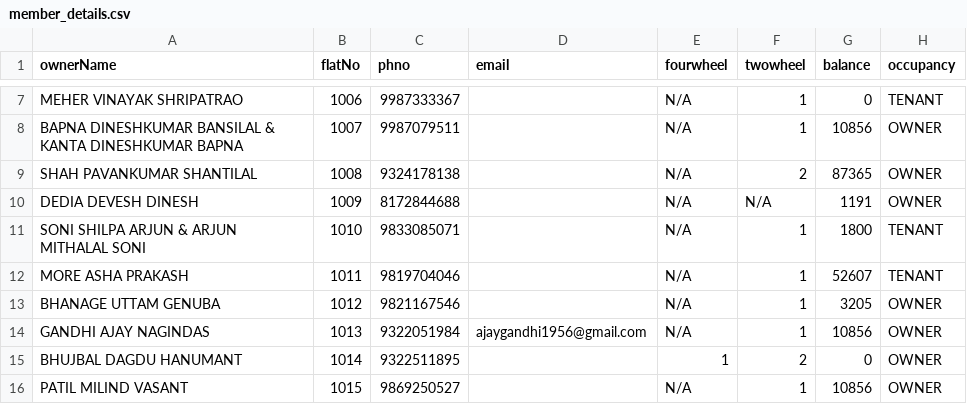
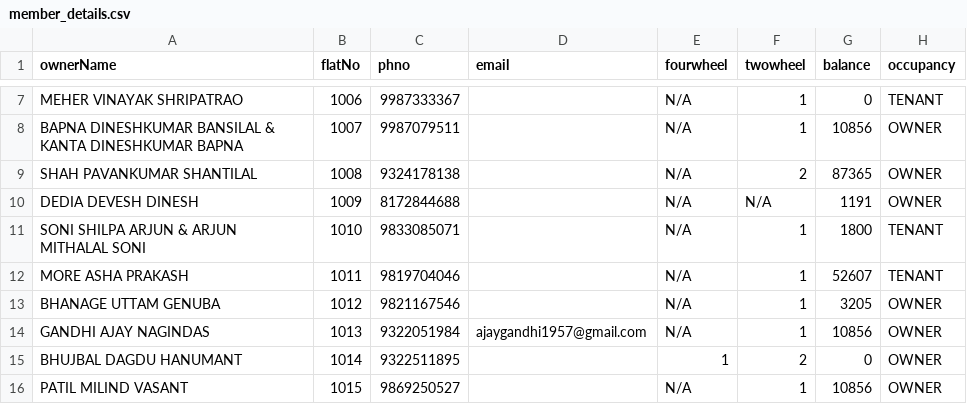
Before and after one commit to 9vishwashah/NEWSIDDHIVINAYAKCHS, a CSV file: asset/member_details.csv, drawn as a sheet; only a part is shown, gaps mark what is left out; the diff names each change by its address in the sheet, - before the commit and + after, or states it on an @@ line.

Commit message:
Updated Email

```diff
--- a/asset/member_details.csv
+++ b/asset/member_details.csv
-D14 (email): ajaygandhi1956@gmail.com
+D14 (email): ajaygandhi1957@gmail.com
```
Also changed, not shown: 2 other files.
